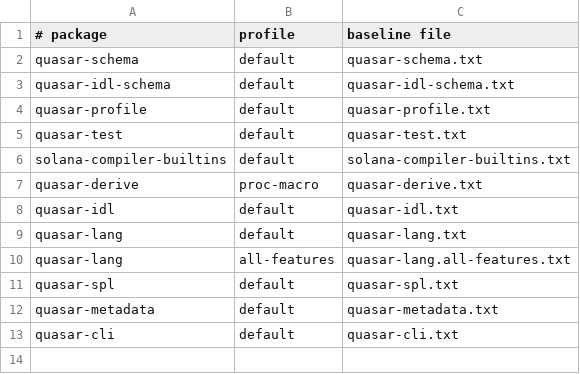
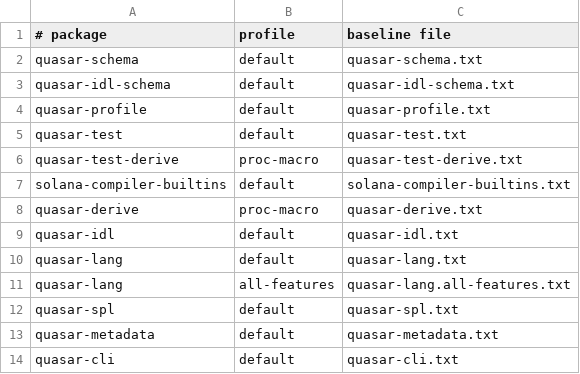
Before and after one commit to blueshift-gg/quasar, a TSV file: api-baselines/v0.1.0/profiles.tsv, drawn as a sheet.

Commit message:
feat(test): #[quasar_test] attribute, typed world reads/writes, seeded PDAs
Replace the quasar_test! macro_rules with a #[quasar_test] attribute
(new quasar-test-derive crate) that expands to a plain #[test] with the
world injected, resolving target/deploy/{crate}.so via CARGO_PKG_NAME.

QuasarTest gains pda/pda_with_bump (via the new SeedSlices trait
implemented by generated seed sets), read::<T>/write::<T> typed account
state running the framework's own discriminator/owner/layout checks, and
send now backs missing writable accounts with empty system accounts so
init targets need no setup. Scaffold templates use the generated client
and typed reads instead of hand-rolled instructions and raw-byte
assertions.

```diff
--- a/api-baselines/v0.1.0/profiles.tsv
+++ b/api-baselines/v0.1.0/profiles.tsv
@@ -5,2 +5,3 @@ quasar-profile	default	quasar-profile.txt
 quasar-test	default	quasar-test.txt
+quasar-test-derive	proc-macro	quasar-test-derive.txt
 solana-compiler-builtins	default	solana-compiler-builtins.txt
```
Also changed, not shown: 24 other files.
